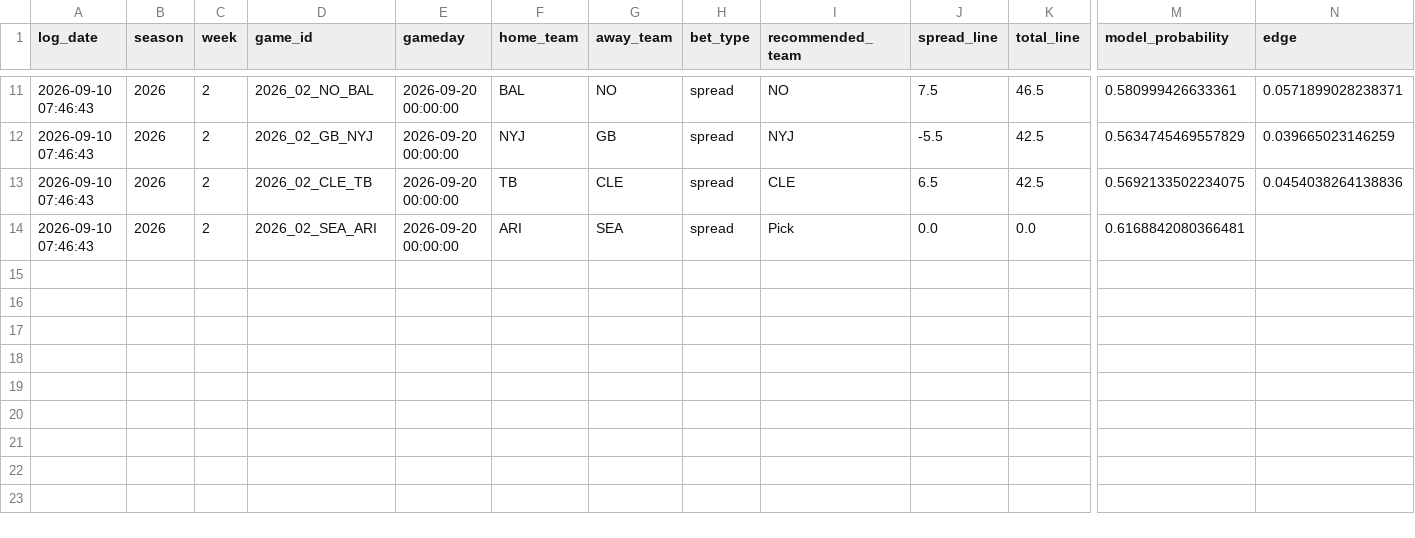
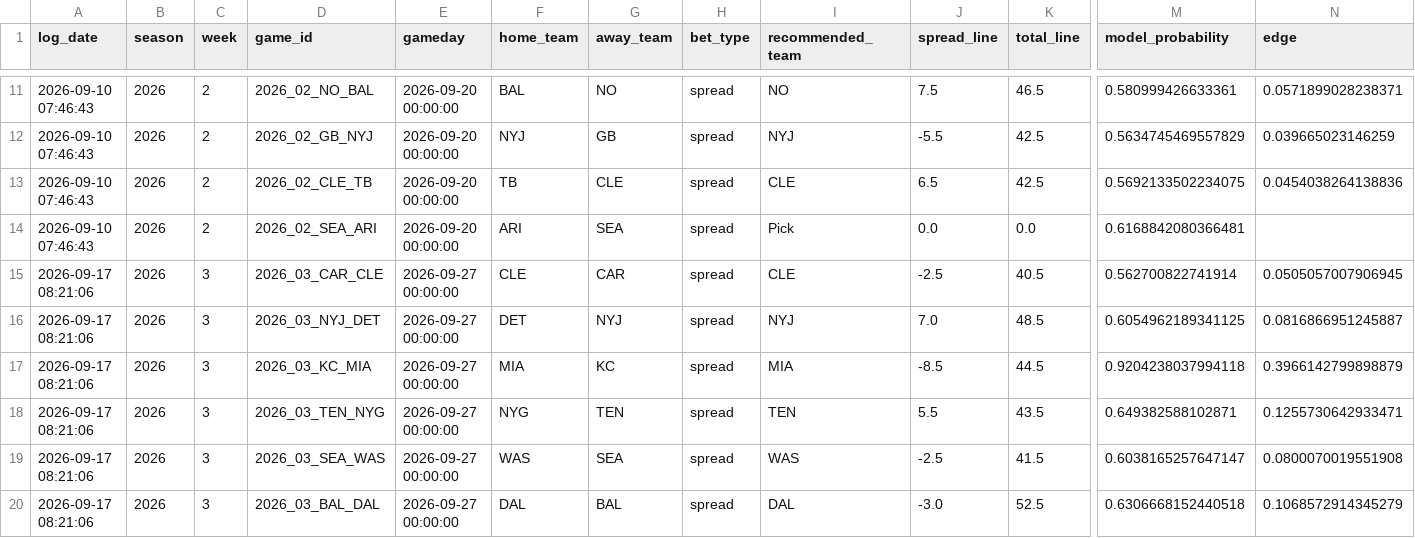
Before and after one commit to William-Bill1/nfl-predictions, a CSV file: data_files/betting_recommendations_log.csv, drawn as a sheet; only a part is shown, gaps mark what is left out; rows hold the shown columns only; the diff names each change by its address in the sheet, - before the commit and + after, or states it on an @@ line.

```diff
--- a/data_files/betting_recommendations_log.csv
+++ b/data_files/betting_recommendations_log.csv
+row 15: 2026-09-17 08:21:06 | 2026 | 3 | 2026_03_CAR_CLE | 2026-09-27 00:00:00 | CLE | CAR | spread | CLE | -2.5 | 40.5 | 0.562700822741914 | 0.0505057007906945
+row 16: 2026-09-17 08:21:06 | 2026 | 3 | 2026_03_NYJ_DET | 2026-09-27 00:00:00 | DET | NYJ | spread | NYJ | 7.0 | 48.5 | 0.6054962189341125 | 0.0816866951245887
+row 17: 2026-09-17 08:21:06 | 2026 | 3 | 2026_03_KC_MIA | 2026-09-27 00:00:00 | MIA | KC | spread | MIA | -8.5 | 44.5 | 0.9204238037994118 | 0.3966142799898879
+row 18: 2026-09-17 08:21:06 | 2026 | 3 | 2026_03_TEN_NYG | 2026-09-27 00:00:00 | NYG | TEN | spread | TEN | 5.5 | 43.5 | 0.649382588102871 | 0.1255730642933471
+row 19: 2026-09-17 08:21:06 | 2026 | 3 | 2026_03_SEA_WAS | 2026-09-27 00:00:00 | WAS | SEA | spread | WAS | -2.5 | 41.5 | 0.6038165257647147 | 0.0800070019551908
+row 20: 2026-09-17 08:21:06 | 2026 | 3 | 2026_03_BAL_DAL | 2026-09-27 00:00:00 | DAL | BAL | spread | DAL | -3.0 | 52.5 | 0.6306668152440518 | 0.1068572914345279
```
Also changed, not shown: data_files/nfl_games_historical.csv, data_files/player_props_predictions.csv, 2 other files.
